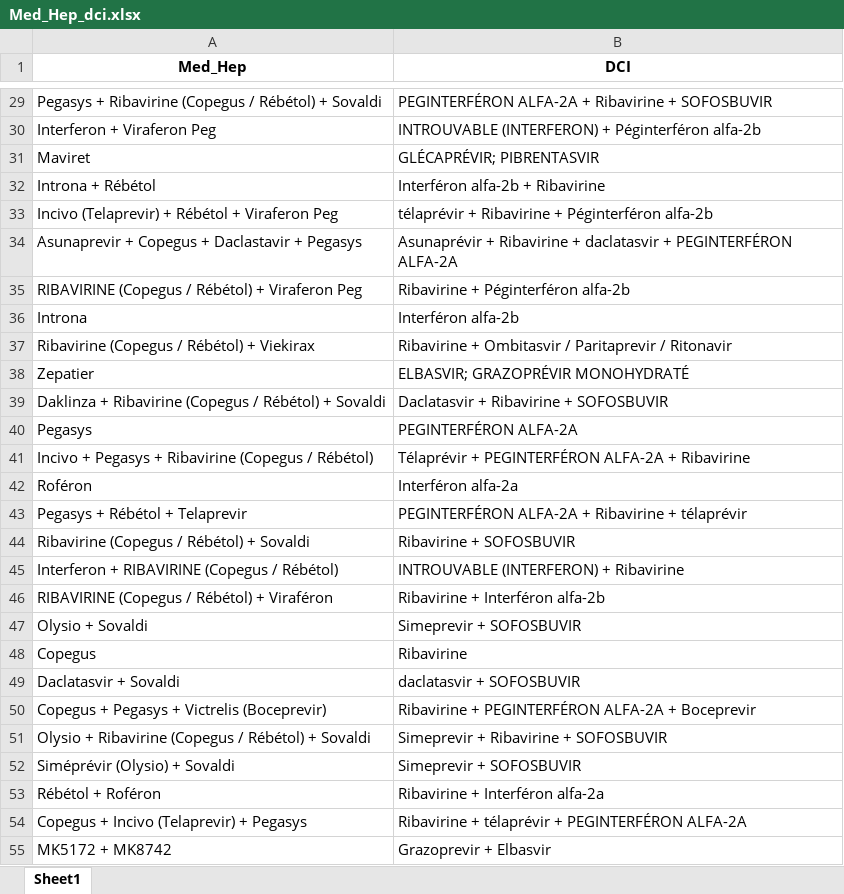
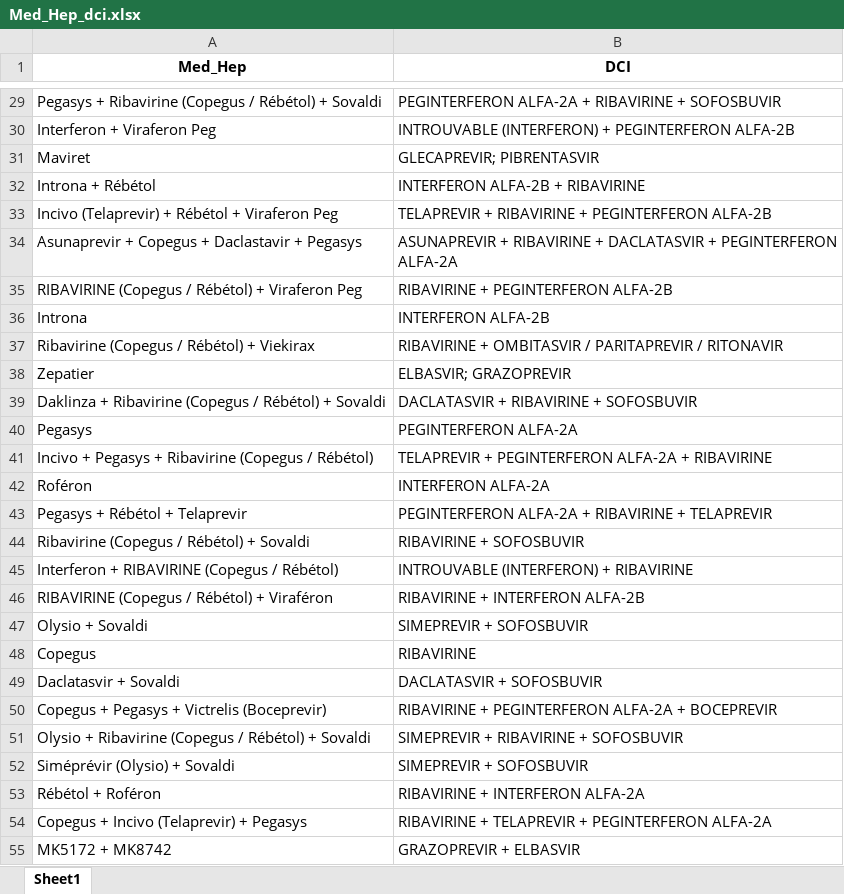
Before and after one commit to touXik/OCTAVIA, an Excel workbook: Hep/data/out/Med_Hep_dci.xlsx, sheet Sheet1, drawn as a sheet; only a part is shown, gaps mark what is left out; values as stored, in another font and other column widths than the file's, no borders; the diff covers the shown part only; the diff names each change by its address in the sheet, - before the commit and + after, or states it on an @@ line.

```diff
--- a/Hep/data/out/Med_Hep_dci.xlsx (sheet Sheet1)
+++ b/Hep/data/out/Med_Hep_dci.xlsx (sheet Sheet1)
-B29 (DCI): PEGINTERFÉRON ALFA-2A + Ribavirine + SOFOSBUVIR
+B29 (DCI): PEGINTERFERON ALFA-2A + RIBAVIRINE + SOFOSBUVIR
-B30 (DCI): …(INTERFERON) + Péginterféron alfa-2b
+B30 (DCI): …(INTERFERON) + PEGINTERFERON ALFA-2B
-B31 (DCI): GLÉCAPRÉVIR; PIBRENTASVIR
+B31 (DCI): GLECAPREVIR; PIBRENTASVIR
-B32 (DCI): Interféron alfa-2b + Ribavirine
+B32 (DCI): INTERFERON ALFA-2B + RIBAVIRINE
-B33 (DCI): télaprévir + Ribavirine + Péginterféron alfa-2b
+B33 (DCI): TELAPREVIR + RIBAVIRINE + PEGINTERFERON ALFA-2B
-B34 (DCI): Asunaprévir + Ribavirine + daclatasvir + PEGINTERFÉRON ALFA-2A
+B34 (DCI): ASUNAPREVIR + RIBAVIRINE + DACLATASVIR + PEGINTERFERON ALFA-2A
-B35 (DCI): Ribavirine + Péginterféron alfa-2b
+B35 (DCI): RIBAVIRINE + PEGINTERFERON ALFA-2B
-B36 (DCI): Interféron alfa-2b
+B36 (DCI): INTERFERON ALFA-2B
-B37 (DCI): Ribavirine + Ombitasvir / Paritaprevir / Ritonavir
+B37 (DCI): RIBAVIRINE + OMBITASVIR / PARITAPREVIR / RITONAVIR
-B38 (DCI): ELBASVIR; GRAZOPRÉVIR MONOHYDRATÉ
+B38 (DCI): ELBASVIR; GRAZOPREVIR
-B39 (DCI): Daclatasvir + Ribavirine + SOFOSBUVIR
+B39 (DCI): DACLATASVIR + RIBAVIRINE + SOFOSBUVIR
-B40 (DCI): PEGINTERFÉRON ALFA-2A
+B40 (DCI): PEGINTERFERON ALFA-2A
-B41 (DCI): Télaprévir + PEGINTERFÉRON ALFA-2A + Ribavirine
+B41 (DCI): TELAPREVIR + PEGINTERFERON ALFA-2A + RIBAVIRINE
-B42 (DCI): Interféron alfa-2a
+B42 (DCI): INTERFERON ALFA-2A
-B43 (DCI): PEGINTERFÉRON ALFA-2A + Ribavirine + télaprévir
+B43 (DCI): PEGINTERFERON ALFA-2A + RIBAVIRINE + TELAPREVIR
-B44 (DCI): Ribavirine + SOFOSBUVIR
+B44 (DCI): RIBAVIRINE + SOFOSBUVIR
-B45 (DCI): INTROUVABLE (INTERFERON) + Ribavirine
+B45 (DCI): INTROUVABLE (INTERFERON) + RIBAVIRINE
-B46 (DCI): Ribavirine + Interféron alfa-2b
+B46 (DCI): RIBAVIRINE + INTERFERON ALFA-2B
-B47 (DCI): Simeprevir + SOFOSBUVIR
+B47 (DCI): SIMEPREVIR + SOFOSBUVIR
-B48 (DCI): Ribavirine
+B48 (DCI): RIBAVIRINE
-B49 (DCI): daclatasvir + SOFOSBUVIR
+B49 (DCI): DACLATASVIR + SOFOSBUVIR
-B50 (DCI): Ribavirine + PEGINTERFÉRON ALFA-2A + Boceprevir
+B50 (DCI): RIBAVIRINE + PEGINTERFERON ALFA-2A + BOCEPREVIR
-B51 (DCI): Simeprevir + Ribavirine + SOFOSBUVIR
+B51 (DCI): SIMEPREVIR + RIBAVIRINE + SOFOSBUVIR
-B52 (DCI): Simeprevir + SOFOSBUVIR
+B52 (DCI): SIMEPREVIR + SOFOSBUVIR
-B53 (DCI): Ribavirine + Interféron alfa-2a
+B53 (DCI): RIBAVIRINE + INTERFERON ALFA-2A
-B54 (DCI): Ribavirine + télaprévir + PEGINTERFÉRON ALFA-2A
+B54 (DCI): RIBAVIRINE + TELAPREVIR + PEGINTERFERON ALFA-2A
-B55 (DCI): Grazoprevir + Elbasvir
+B55 (DCI): GRAZOPREVIR + ELBASVIR
```
Also changed, not shown: 248 edited cells elsewhere in this sheet, Hep/data/out/Med_Hep_dci_atc.xlsx, Hep/data/out/Med_Hep_dci_atc_split.xlsx, 1 other file.
